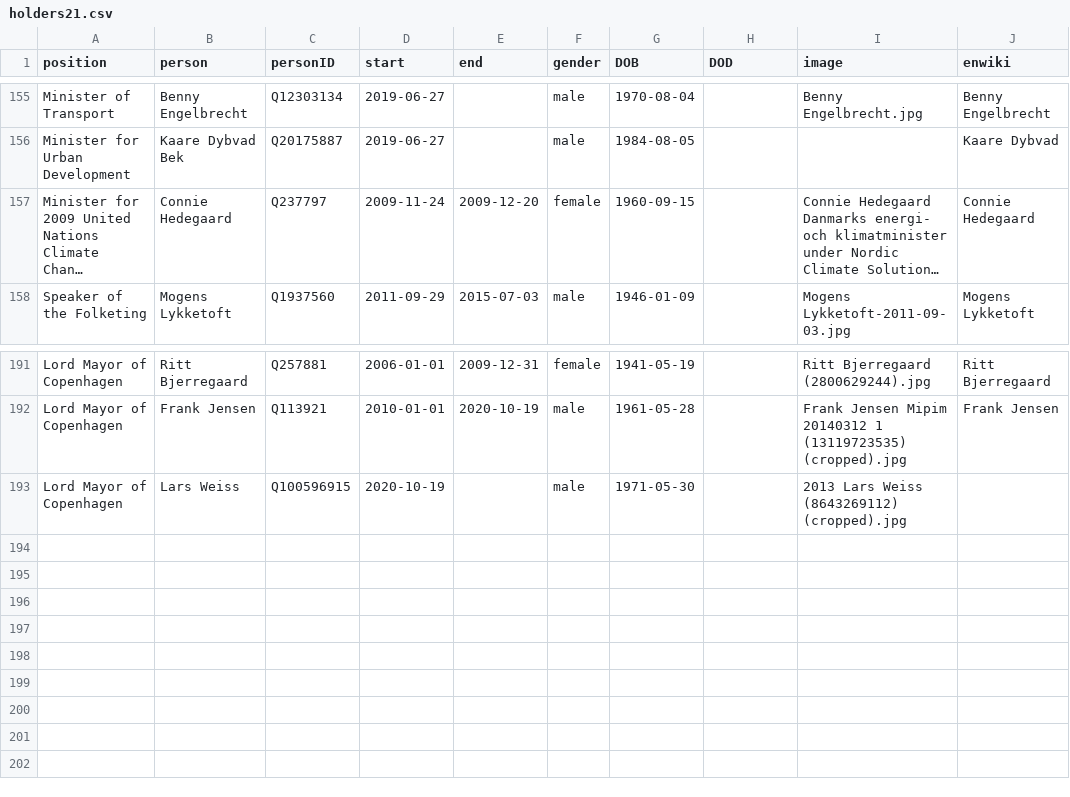
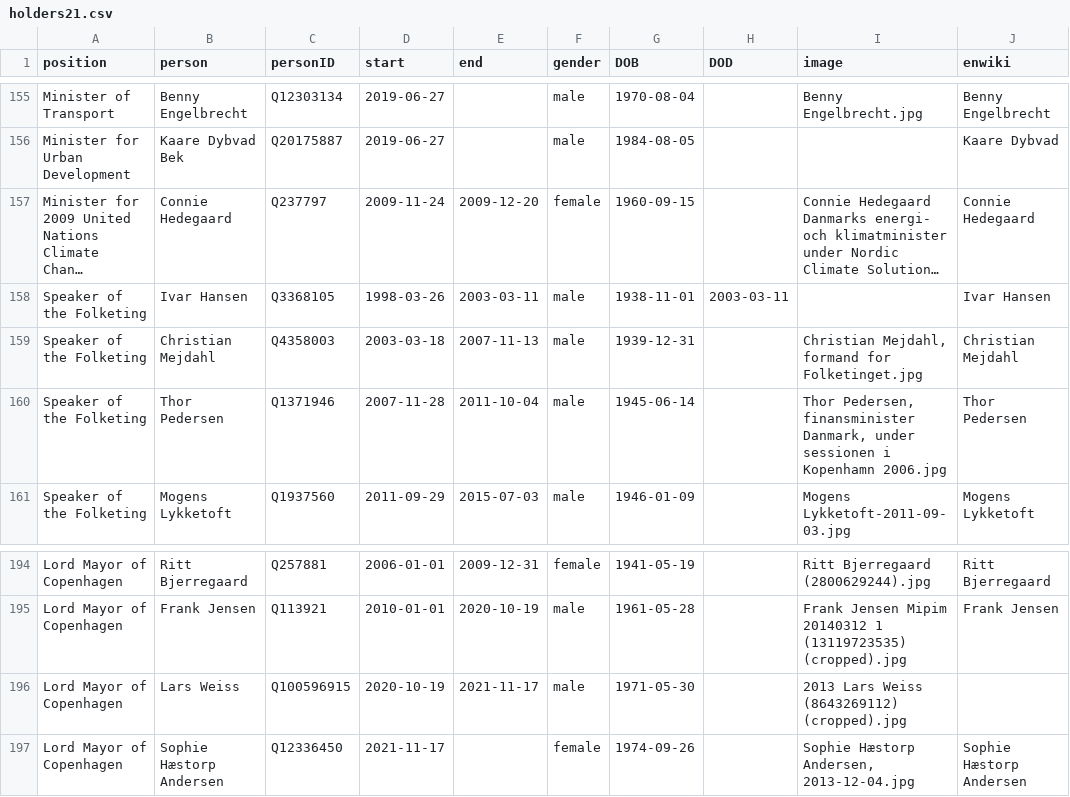
Before and after one commit to every-politician-scrapers/denmark-cabinet, a CSV file: html/holders21.csv, drawn as a sheet; only a part is shown, gaps mark what is left out; long unchanged cells end in …; addresses are those after the commit; the diff names each change by its address in the sheet, - before the commit and + after, or states it on an @@ line.

```diff
--- a/html/holders21.csv
+++ b/html/holders21.csv
+row 158: Speaker of the Folketing | Ivar Hansen | Q3368105 | 1998-03-26 | 2003-03-11 | male | 1938-11-01 | 2003-03-11 |  | Ivar Hansen
+row 159: Speaker of the Folketing | Christian Mejdahl | Q4358003 | 2003-03-18 | 2007-11-13 | male | 1939-12-31 |  | Christian Mejdahl, formand for Folketinget.jpg | Christian Mejdahl
+row 160: Speaker of the Folketing | Thor Pedersen | Q1371946 | 2007-11-28 | 2011-10-04 | male | 1945-06-14 |  | Thor Pedersen, finansminister Danmark, under sessionen i Kopenhamn 2006.jpg | Thor Pedersen
-E196 (end): (empty)
+E196 (end): 2021-11-17
+row 197: Lord Mayor of Copenhagen | Sophie Hæstorp Andersen | Q12336450 | 2021-11-17 |  | female | 1974-09-26 |  | Sophie Hæstorp Andersen, 2013-12-04.jpg | Sophie Hæstorp Andersen
```
Also changed, not shown: html/current.csv, html/legislators.csv, 1 other file.
